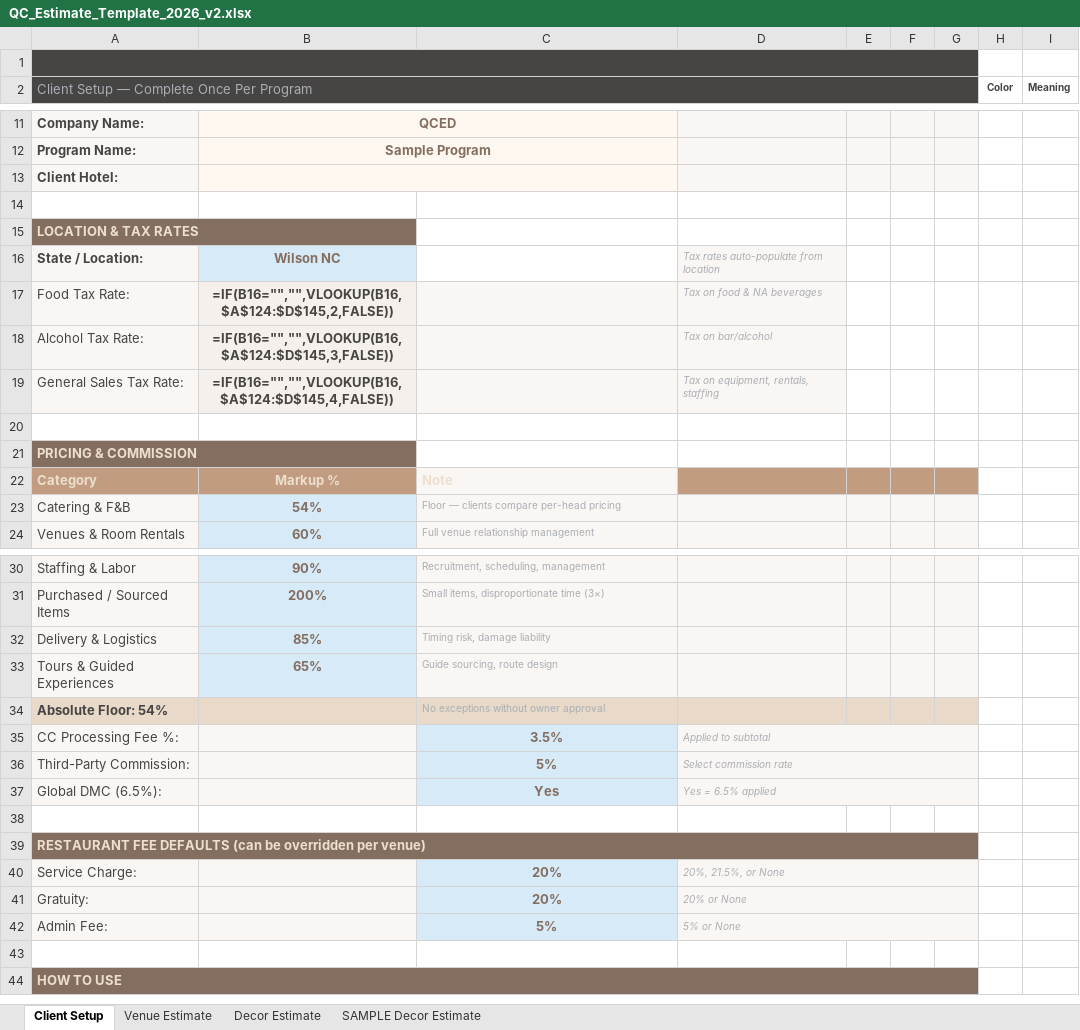
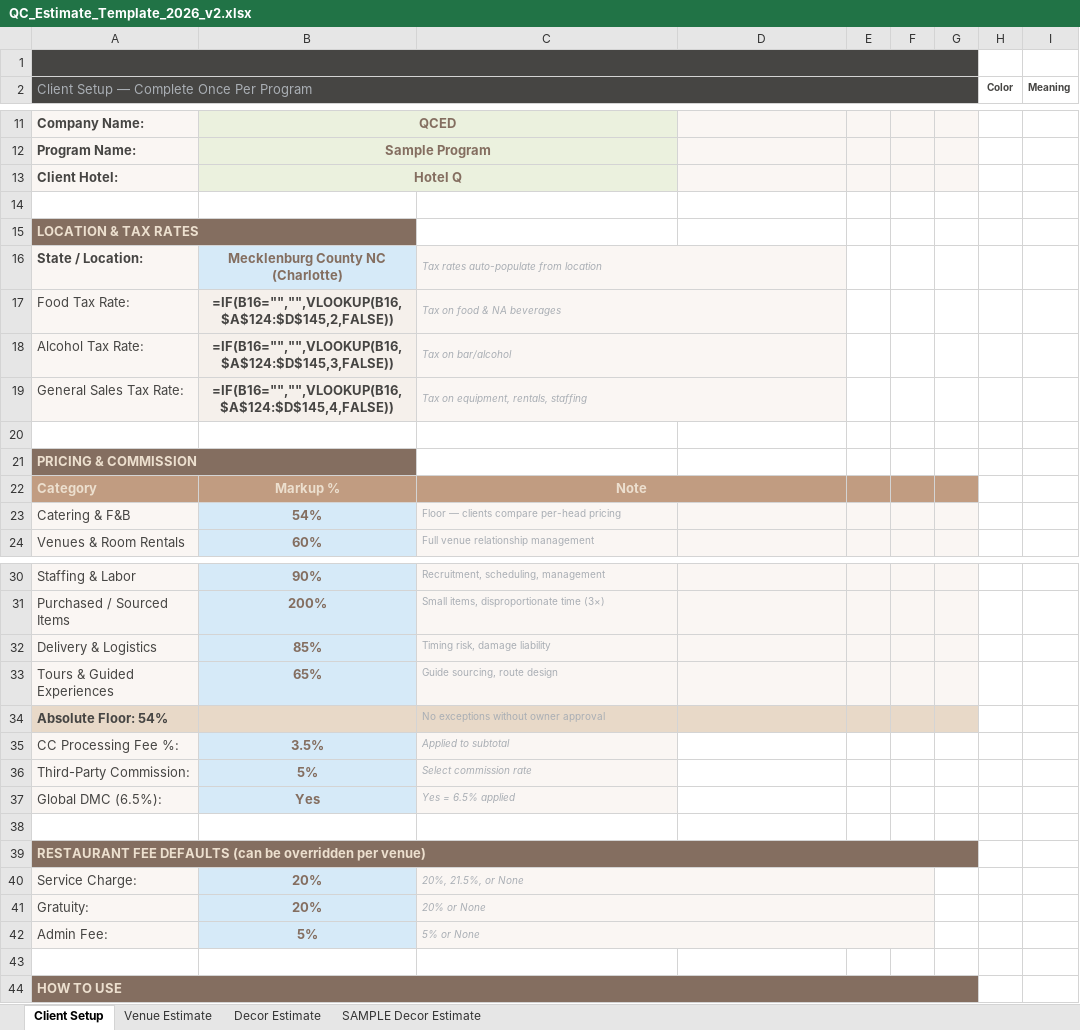
Before and after one commit to qceventdesign/2026-pricing-strategy, an Excel workbook: 2026-pricing-strategy/docs/templates/QC_Estimate_Template_2026_v2.xlsx, sheet Client Setup, drawn as a sheet; only a part is shown, gaps mark what is left out; values as stored, in another font and other column widths than the file's, no borders; formulas without a stored value are shown as written; removed rows and columns are numbered as before the commit, all else as after; the diff covers the shown part only; the diff names each change by its address in the sheet, - before the commit and + after, or states it on an @@ line.

```diff
--- a/2026-pricing-strategy/docs/templates/QC_Estimate_Template_2026_v2.xlsx (sheet Client Setup)
+++ b/2026-pricing-strategy/docs/templates/QC_Estimate_Template_2026_v2.xlsx (sheet Client Setup)
-B13: (empty)
+B13: Hotel Q
-row 16: State / Location: | Wilson NC |  | Tax rates auto-populate from location
+row 16: State / Location: | Mecklenburg County NC (Charlotte) | Tax rates auto-populate from location
-C17: (empty)
+C17: Tax on food & NA beverages
+C17:D17 merged
-D17: Tax on food & NA beverages
+D17: (empty)
-D17:D19 fill: #FAF6F3
+D17:D19 fill: none
-C18: (empty)
+C18: Tax on bar/alcohol
+C18:D18 merged
-D18: Tax on bar/alcohol
+D18: (empty)
-C19: (empty)
+C19: Tax on equipment, rentals, staffing
+C19:D19 merged
-D19: Tax on equipment, rentals, staffing
+D19: (empty)
@@ C22 fill: #FAF6F3 → #C19C81, alignment: left → center @@
+C22:D22 merged
-D22 fill: #C19C81
+D22 fill: none
-row 35: CC Processing Fee %: |  | 3.5% | Applied to subtotal
-row 36: Third-Party Commission: |  | 5% | Select commission rate
-row 37: Global DMC (6.5%): |  | Yes | Yes = 6.5% applied
+row 35: CC Processing Fee %: | 3.5% | Applied to subtotal
+row 36: Third-Party Commission: | 5% | Select commission rate
+row 37: Global DMC (6.5%): | Yes | Yes = 6.5% applied
-row 40: Service Charge: |  | 20% | 20%, 21.5%, or None
-row 41: Gratuity: |  | 20% | 20% or None
-row 42: Admin Fee: |  | 5% | 5% or None
+row 40: Service Charge: | 20% | 20%, 21.5%, or None
+row 41: Gratuity: | 20% | 20% or None
+row 42: Admin Fee: | 5% | 5% or None
```
Also changed, not shown: 2 edited cells elsewhere in this sheet, sheet Venue Estimate, sheet Decor Estimate, sheet SAMPLE Decor Estimate.
